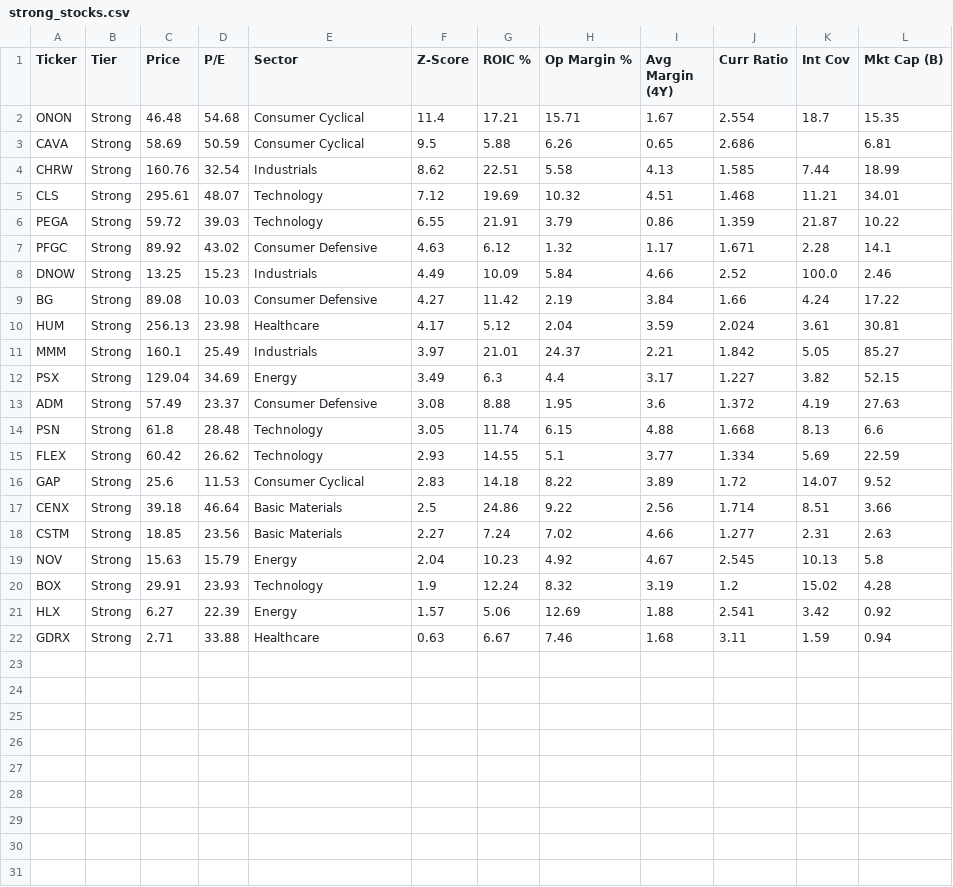
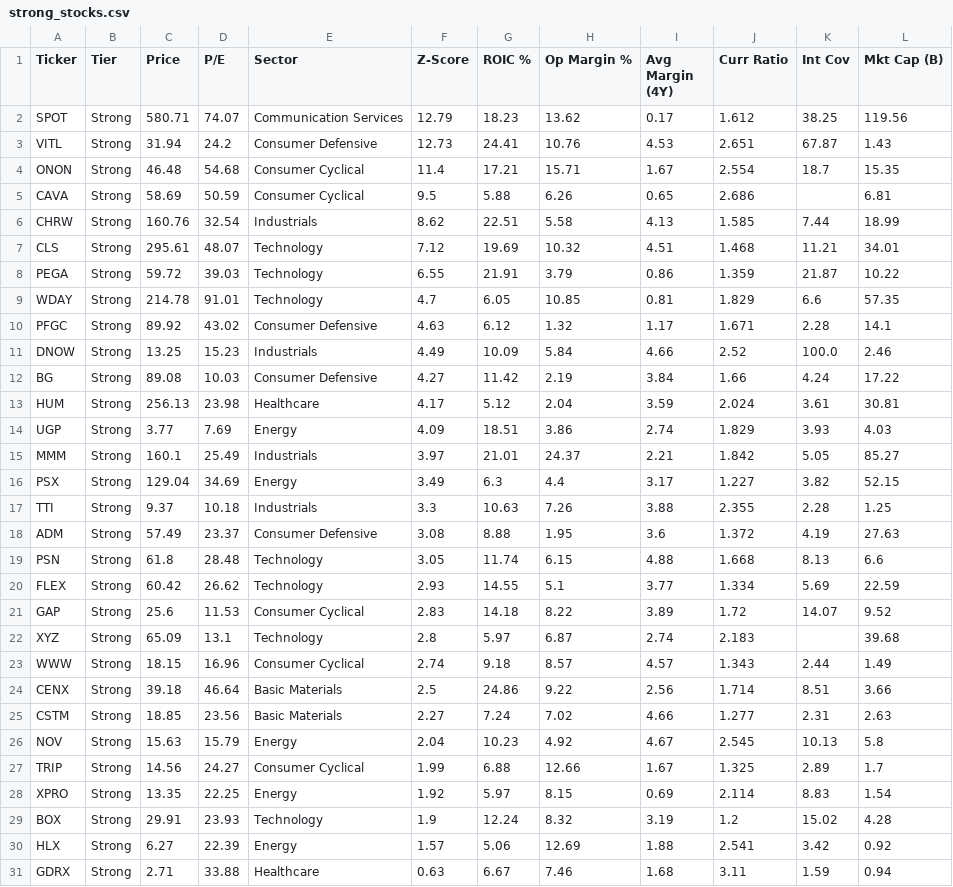
Before and after one commit to codej731/Stock-Grade-YFinance-Screener, a CSV file: YfinanceDataDump/strong_stocks.csv, drawn as a sheet; the diff names each change by its address in the sheet, - before the commit and + after, or states it on an @@ line.

```diff
--- a/YfinanceDataDump/strong_stocks.csv
+++ b/YfinanceDataDump/strong_stocks.csv
+row 2: SPOT | Strong | 580.71 | 74.07 | Communication Services | 12.79 | 18.23 | 13.62 | 0.17 | 1.612 | 38.25 | 119.56
+row 3: VITL | Strong | 31.94 | 24.2 | Consumer Defensive | 12.73 | 24.41 | 10.76 | 4.53 | 2.651 | 67.87 | 1.43
+row 9: WDAY | Strong | 214.78 | 91.01 | Technology | 4.7 | 6.05 | 10.85 | 0.81 | 1.829 | 6.6 | 57.35
+row 14: UGP | Strong | 3.77 | 7.69 | Energy | 4.09 | 18.51 | 3.86 | 2.74 | 1.829 | 3.93 | 4.03
+row 17: TTI | Strong | 9.37 | 10.18 | Industrials | 3.3 | 10.63 | 7.26 | 3.88 | 2.355 | 2.28 | 1.25
+row 22: XYZ | Strong | 65.09 | 13.1 | Technology | 2.8 | 5.97 | 6.87 | 2.74 | 2.183 |  | 39.68
+row 23: WWW | Strong | 18.15 | 16.96 | Consumer Cyclical | 2.74 | 9.18 | 8.57 | 4.57 | 1.343 | 2.44 | 1.49
+row 27: TRIP | Strong | 14.56 | 24.27 | Consumer Cyclical | 1.99 | 6.88 | 12.66 | 1.67 | 1.325 | 2.89 | 1.7
+row 28: XPRO | Strong | 13.35 | 22.25 | Energy | 1.92 | 5.97 | 8.15 | 0.69 | 2.114 | 8.83 | 1.54
```
Also changed, not shown: YfinanceDataDump/Analyst_Fortress_Picks.csv, YfinanceDataDump/Buffett_Value_Picks.csv, 5 other files.
